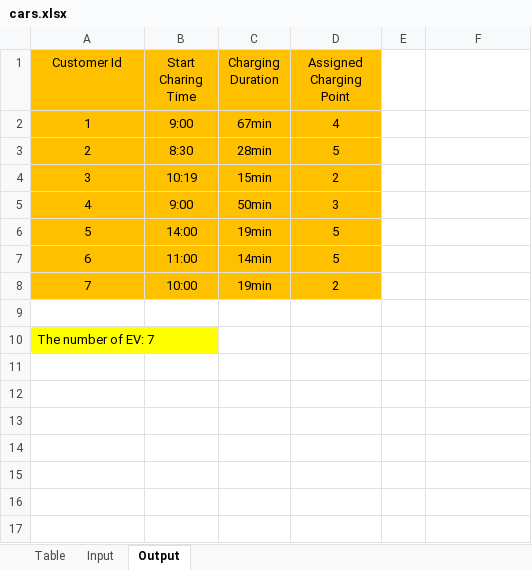
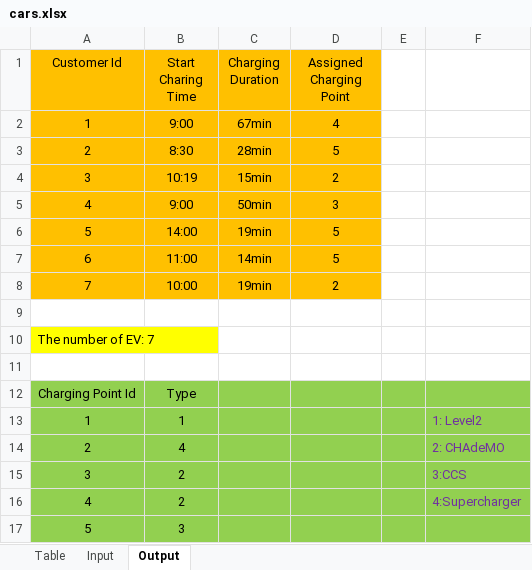
Before and after one commit to CzyDevp/EV-Reservation, an Excel workbook: cars.xlsx, sheet Output, drawn as a sheet; values as stored, in another font and other column widths than the file's, no borders; the diff names each change by its address in the sheet, - before the commit and + after, or states it on an @@ line.

```diff
--- a/cars.xlsx (sheet Output)
+++ b/cars.xlsx (sheet Output)
+row 11: (empty)
+row 12: Charging Point Id | Type
+row 13: 1 | 1 |  |  |  | 1: Level2
+row 14: 2 | 4 |  |  |  | 2: CHAdeMO
+row 15: 3 | 2 |  |  |  | 3:CCS
+row 16: 4 | 2 |  |  |  | 4:Supercharger
+row 17: 5 | 3
```
Also changed, not shown: sheet Input, 4 other files.
